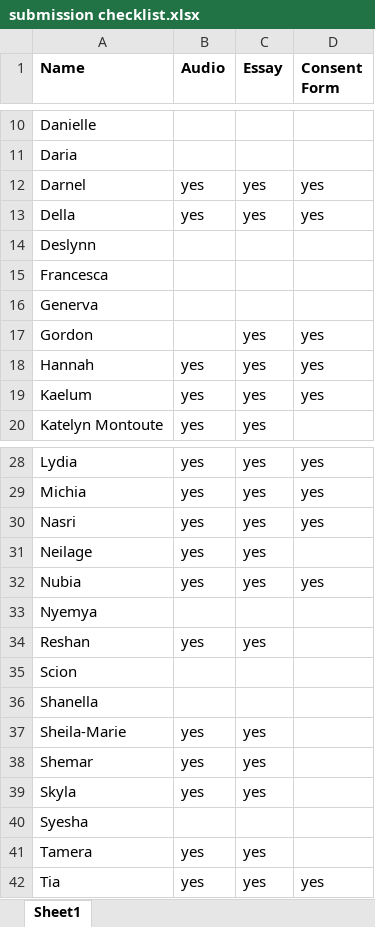
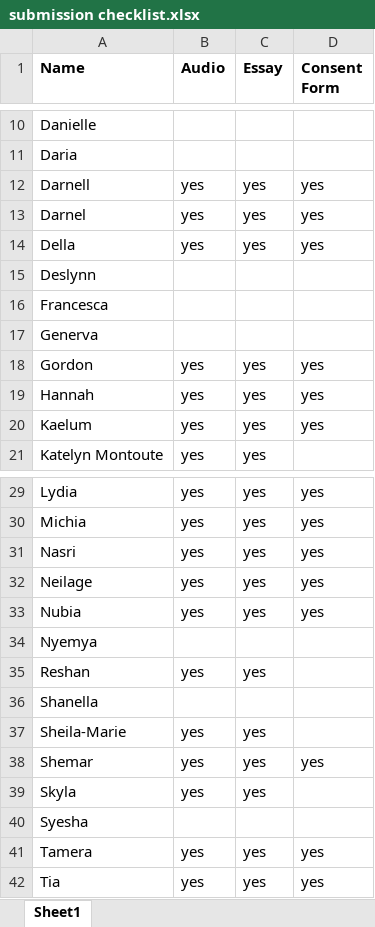
Before and after one commit to AsaDorville758/aes-thesis, an Excel workbook: assets/submission checklist.xlsx, sheet Sheet1, drawn as a sheet; only a part is shown, gaps mark what is left out; values as stored, in another font and other column widths than the file's, no borders; removed rows and columns are numbered as before the commit, all else as after; the diff names each change by its address in the sheet, - before the commit and + after, or states it on an @@ line.

```diff
--- a/assets/submission checklist.xlsx (sheet Sheet1)
+++ b/assets/submission checklist.xlsx (sheet Sheet1)
+row 12: Darnell | yes | yes | yes
-B18 (Audio): (empty)
+B18 (Audio): yes
-D32 (Consent Form): (empty)
+D32 (Consent Form): yes
-row 35: Scion
-D38 (Consent Form): (empty)
+D38 (Consent Form): yes
-D41 (Consent Form): (empty)
+D41 (Consent Form): yes
```
Also changed, not shown: 19 other files.
